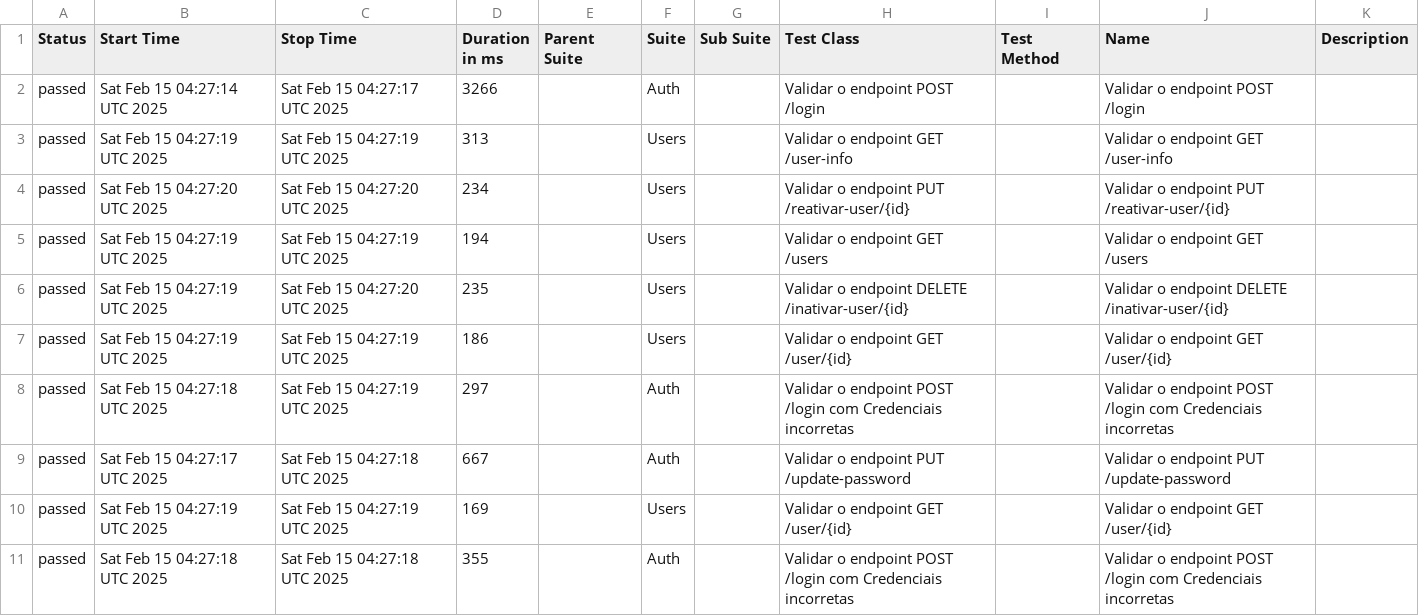
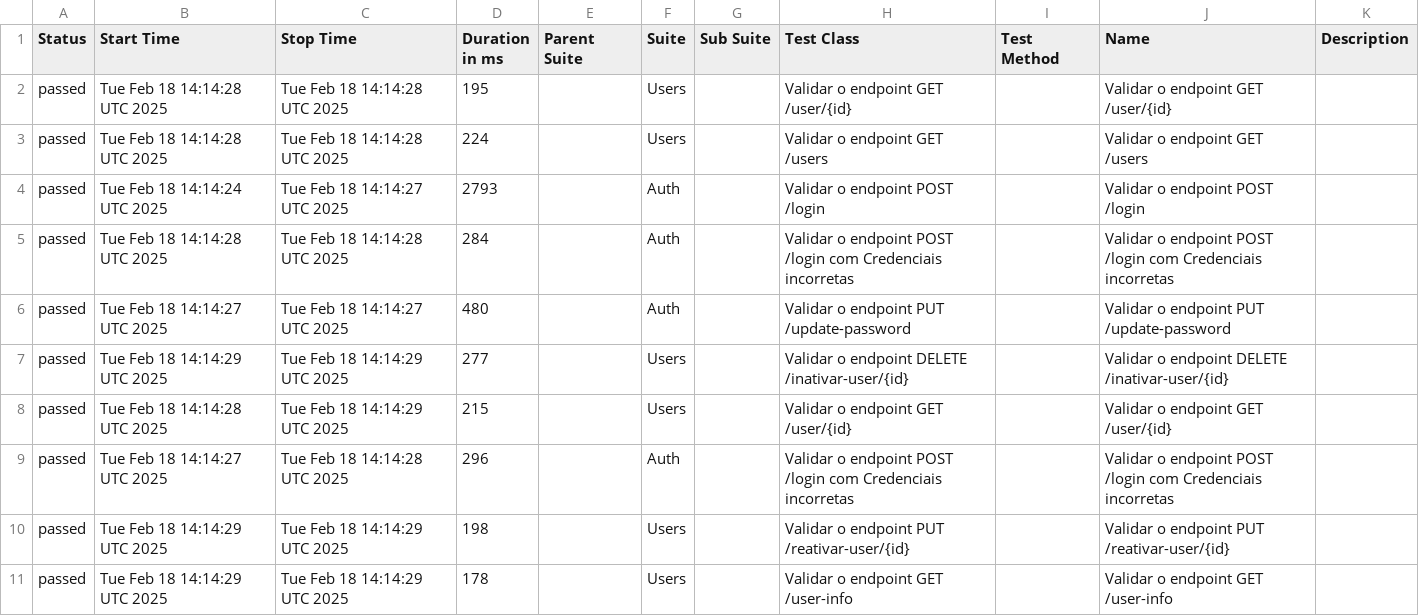
Before and after one commit to Pedrothh/automacao-api-rest-assured, a CSV file: data/suites.csv, drawn as a sheet.

```diff
--- a/data/suites.csv
+++ b/data/suites.csv
@@ -1,11 +1,11 @@
 "Status","Start Time","Stop Time","Duration in ms","Parent Suite","Suite","Sub Suite","Test Class","Test Method","Name","Description"
-"passed","Sat Feb 15 04:27:14 UTC 2025","Sat Feb 15 04:27:17 UTC 2025","3266","","Auth","","Validar o endpoint POST /login","","Validar o endpoint POST /login",""
-"passed","Sat Feb 15 04:27:19 UTC 2025","Sat Feb 15 04:27:19 UTC 2025","313","","Users","","Validar o endpoint GET /user-info","","Validar o endpoint GET /user-info",""
-"passed","Sat Feb 15 04:27:20 UTC 2025","Sat Feb 15 04:27:20 UTC 2025","234","","Users","","Validar o endpoint PUT /reativar-user/{id}","","Validar o endpoint PUT /reativar-user/{id}",""
-"passed","Sat Feb 15 04:27:19 UTC 2025","Sat Feb 15 04:27:19 UTC 2025","194","","Users","","Validar o endpoint GET /users","","Validar o endpoint GET /users",""
-"passed","Sat Feb 15 04:27:19 UTC 2025","Sat Feb 15 04:27:20 UTC 2025","235","","Users","","Validar o endpoint DELETE /inativar-user/{id}","","Validar o endpoint DELETE /inativar-user/{id}",""
-"passed","Sat Feb 15 04:27:19 UTC 2025","Sat Feb 15 04:27:19 UTC 2025","186","","Users","","Validar o endpoint GET /user/{id}","","Validar o endpoint GET /user/{id}",""
-"passed","Sat Feb 15 04:27:18 UTC 2025","Sat Feb 15 04:27:19 UTC 2025","297","","Auth","","Validar o endpoint POST /login com Credenciais incorretas","","Validar o endpoint POST /login com Credenciais incorretas",""
-"passed","Sat Feb 15 04:27:17 UTC 2025","Sat Feb 15 04:27:18 UTC 2025","667","","Auth","","Validar o endpoint PUT /update-password","","Validar o endpoint PUT /update-password",""
-"passed","Sat Feb 15 04:27:19 UTC 2025","Sat Feb 15 04:27:19 UTC 2025","169","","Users","","Validar o endpoint GET /user/{id}","","Validar o endpoint GET /user/{id}",""
-"passed","Sat Feb 15 04:27:18 UTC 2025","Sat Feb 15 04:27:18 UTC 2025","355","","Auth","","Validar o endpoint POST /login com Credenciais incorretas","","Validar o endpoint POST /login com Credenciais incorretas",""
+"passed","Tue Feb 18 14:14:28 UTC 2025","Tue Feb 18 14:14:28 UTC 2025","195","","Users","","Validar o endpoint GET /user/{id}","","Validar o endpoint GET /user/{id}",""
+"passed","Tue Feb 18 14:14:28 UTC 2025","Tue Feb 18 14:14:28 UTC 2025","224","","Users","","Validar o endpoint GET /users","","Validar o endpoint GET /users",""
+"passed","Tue Feb 18 14:14:24 UTC 2025","Tue Feb 18 14:14:27 UTC 2025","2793","","Auth","","Validar o endpoint POST /login","","Validar o endpoint POST /login",""
+"passed","Tue Feb 18 14:14:28 UTC 2025","Tue Feb 18 14:14:28 UTC 2025","284","","Auth","","Validar o endpoint POST /login com Credenciais incorretas","","Validar o endpoint POST /login com Credenciais incorretas",""
+"passed","Tue Feb 18 14:14:27 UTC 2025","Tue Feb 18 14:14:27 UTC 2025","480","","Auth","","Validar o endpoint PUT /update-password","","Validar o endpoint PUT /update-password",""
+"passed","Tue Feb 18 14:14:29 UTC 2025","Tue Feb 18 14:14:29 UTC 2025","277","","Users","","Validar o endpoint DELETE /inativar-user/{id}","","Validar o endpoint DELETE /inativar-user/{id}",""
+"passed","Tue Feb 18 14:14:28 UTC 2025","Tue Feb 18 14:14:29 UTC 2025","215","","Users","","Validar o endpoint GET /user/{id}","","Validar o endpoint GET /user/{id}",""
+"passed","Tue Feb 18 14:14:27 UTC 2025","Tue Feb 18 14:14:28 UTC 2025","296","","Auth","","Validar o endpoint POST /login com Credenciais incorretas","","Validar o endpoint POST /login com Credenciais incorretas",""
+"passed","Tue Feb 18 14:14:29 UTC 2025","Tue Feb 18 14:14:29 UTC 2025","198","","Users","","Validar o endpoint PUT /reativar-user/{id}","","Validar o endpoint PUT /reativar-user/{id}",""
+"passed","Tue Feb 18 14:14:29 UTC 2025","Tue Feb 18 14:14:29 UTC 2025","178","","Users","","Validar o endpoint GET /user-info","","Validar o endpoint GET /user-info",""
```
Also changed, not shown: data/behaviors.csv, 48 other files.
